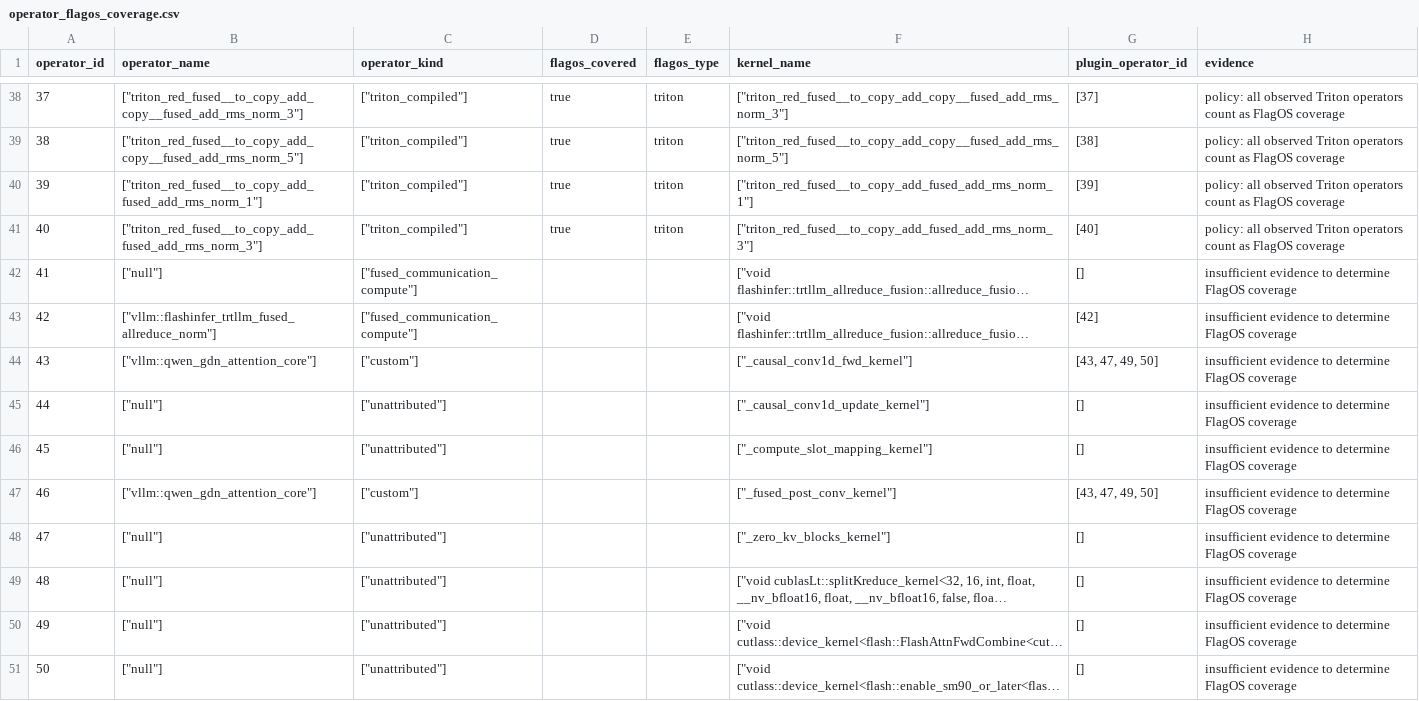
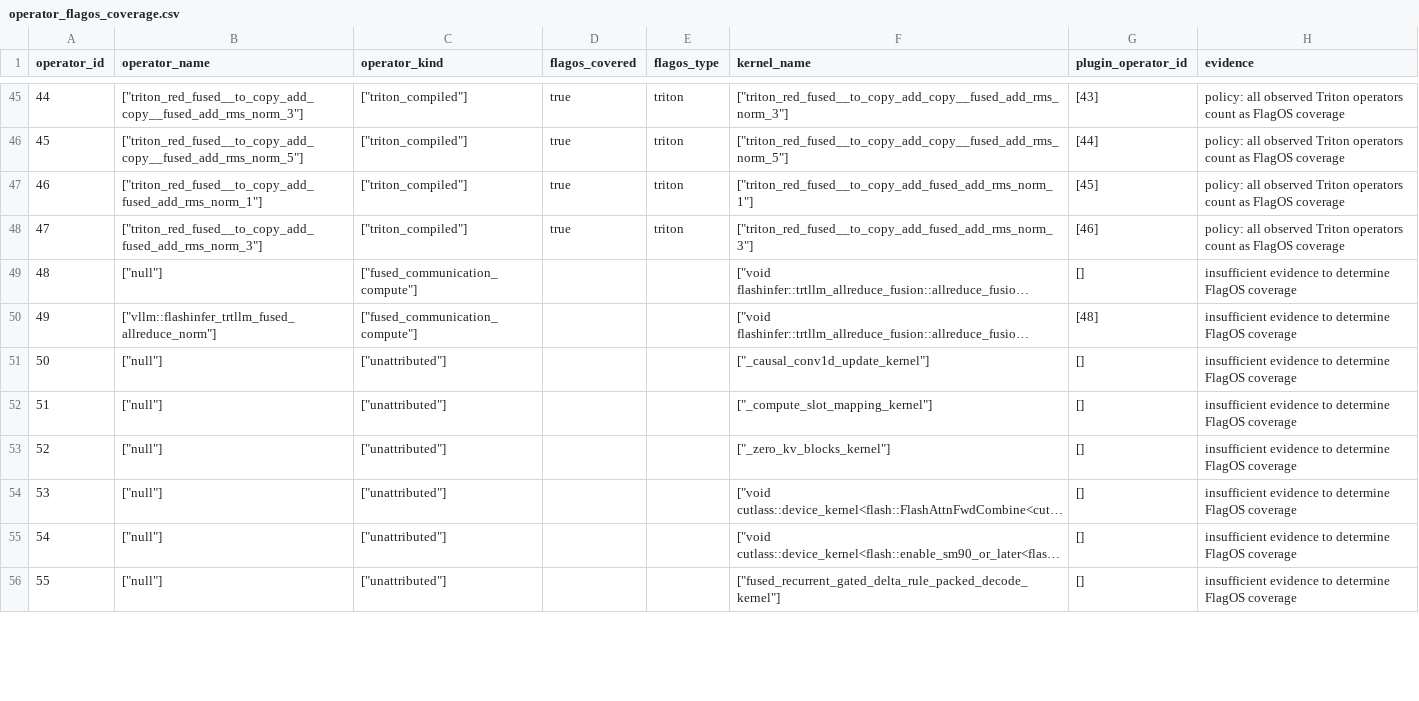
Before and after one commit to cyber-pioneer/op_profile, a CSV file: qwen3.6_27b_flagos_coverage/operator_flagos_coverage.csv, drawn as a sheet; only a part is shown, gaps mark what is left out; the shorter side is filled out with more unchanged rows; long unchanged cells end in …; removed rows and columns are numbered as before the commit, all else as after; the diff covers the shown part only; the diff names each change by its address in the sheet, - before the commit and + after, or states it on an @@ line.

```diff
--- a/qwen3.6_27b_flagos_coverage/operator_flagos_coverage.csv
+++ b/qwen3.6_27b_flagos_coverage/operator_flagos_coverage.csv
@@ column A (operator_id) renumbered from row 25 down @@
-G45 (plugin_operator_id): [37]
+G45 (plugin_operator_id): [43]
-G46 (plugin_operator_id): [38]
+G46 (plugin_operator_id): [44]
-G47 (plugin_operator_id): [39]
+G47 (plugin_operator_id): [45]
-G48 (plugin_operator_id): [40]
+G48 (plugin_operator_id): [46]
-G50 (plugin_operator_id): [42]
+G50 (plugin_operator_id): [48]
-row 44: 43 | ["vllm::qwen_gdn_attention_core"] | ["custom"] |  |  | ["_causal_conv1d_fwd_kernel"] | [43, 47, 49, 50] | insufficient evidence to determine FlagOS coverage
-row 47: 46 | ["vllm::qwen_gdn_attention_core"] | ["custom"] |  |  | ["_fused_post_conv_kernel"] | [43, 47, 49, 50] | insufficient evidence to determine FlagOS coverage
@@ row 49 moved to row 57: 56 @@
```
Also changed, not shown: 5 added rows, 5 removed rows, 2 moved rows and 17 edited cells elsewhere in this file, deepseek_v4_flash_flagos_coverage/operator_flagos_coverage.csv, deepseek_v4_flash_native_graph_4096_256/results/operator_list.csv, 8 other files.
